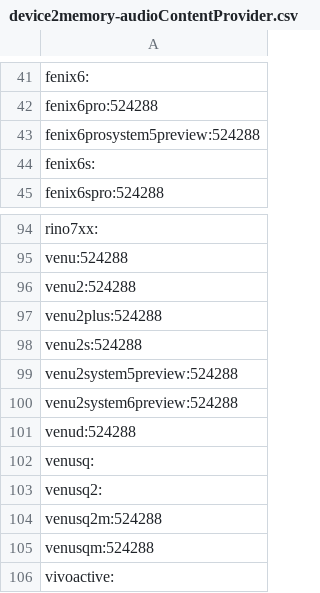
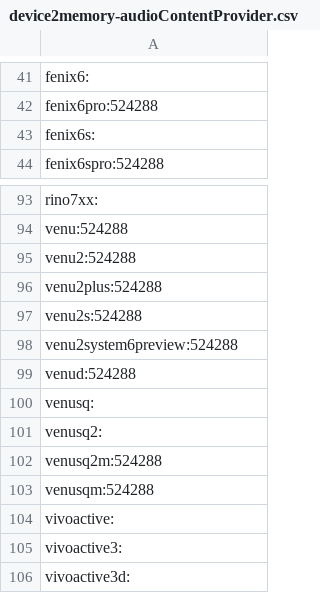
Before and after one commit to flocsy/garmin-dev-tools, a CSV file: csv/device2memory-audioContentProvider.csv, drawn as a sheet; only a part is shown, gaps mark what is left out; the shorter side is filled out with more unchanged rows.

```diff
--- a/csv/device2memory-audioContentProvider.csv
+++ b/csv/device2memory-audioContentProvider.csv
@@ -42,3 +42,2 @@ fenix6:
 fenix6pro:524288
-fenix6prosystem5preview:524288
 fenix6s:
@@ -98,3 +97,2 @@ venu2plus:524288
 venu2s:524288
-venu2system5preview:524288
 venu2system6preview:524288
```
Also changed, not shown: csv/device2max-version.csv, csv/device2memory-background.csv, 16 other files.
